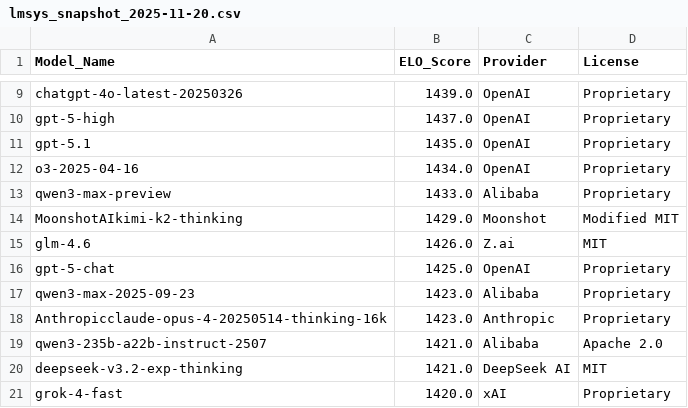
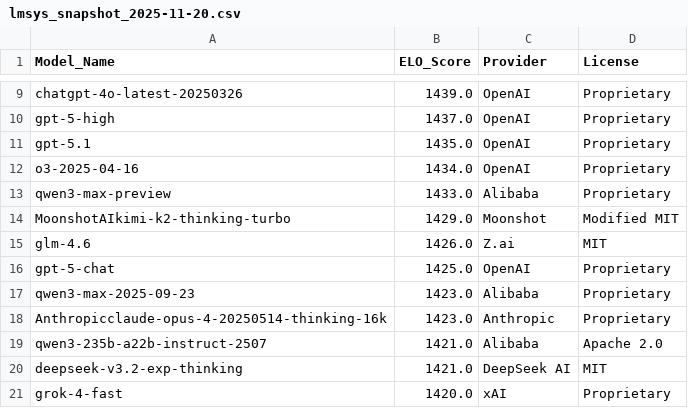
Before and after one commit to kevin-ki/kevin-ki.github.io, a CSV file: data/lmsys_snapshot_2025-11-20.csv, drawn as a sheet; only a part is shown, gaps mark what is left out.

```diff
--- a/data/lmsys_snapshot_2025-11-20.csv
+++ b/data/lmsys_snapshot_2025-11-20.csv
@@ -13,3 +13,3 @@ o3-2025-04-16,1434.0,OpenAI,Proprietary
 qwen3-max-preview,1433.0,Alibaba,Proprietary
-MoonshotAIkimi-k2-thinking,1429.0,Moonshot,Modified MIT
+MoonshotAIkimi-k2-thinking-turbo,1429.0,Moonshot,Modified MIT
 glm-4.6,1426.0,Z.ai,MIT
```
Also changed, not shown: 1 other file.
